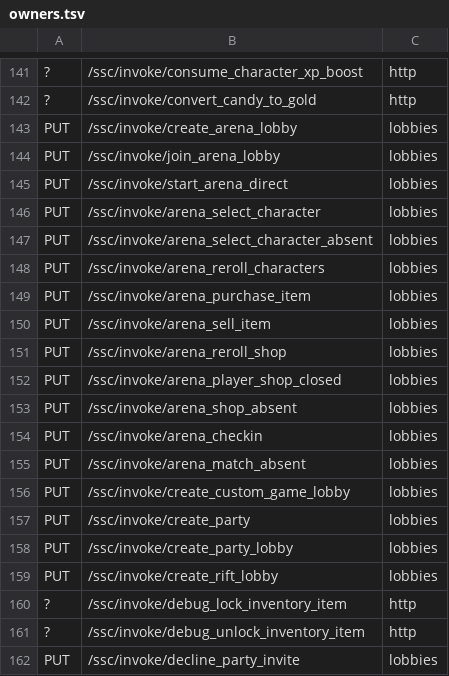
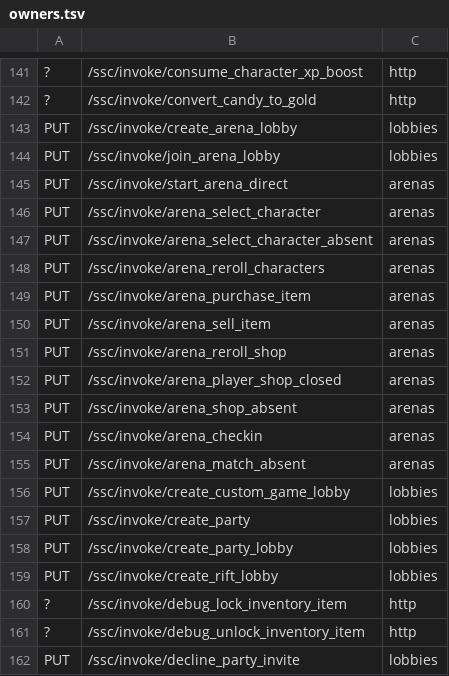
Before and after one commit to openversus/ovs-http-server, a TSV file: dotnet/tools/routes/sources/owners.tsv, drawn as a sheet; only a part is shown, gaps mark what is left out.

Commit message:
Add arenas service and run lifecycle
This adds a dedicated arenas service and moves arena SSC routes from lobbies to it. It introduces arena run storage/deadlines, match launch integration, per-player gameplay config data, and the corresponding route and service tests.

```diff
--- a/dotnet/tools/routes/sources/owners.tsv
+++ b/dotnet/tools/routes/sources/owners.tsv
@@ -144,13 +144,13 @@ PUT	/ssc/invoke/create_arena_lobby	lobbies
 PUT	/ssc/invoke/join_arena_lobby	lobbies
-PUT	/ssc/invoke/start_arena_direct	lobbies
-PUT	/ssc/invoke/arena_select_character	lobbies
-PUT	/ssc/invoke/arena_select_character_absent	lobbies
-PUT	/ssc/invoke/arena_reroll_characters	lobbies
-PUT	/ssc/invoke/arena_purchase_item	lobbies
-PUT	/ssc/invoke/arena_sell_item	lobbies
-PUT	/ssc/invoke/arena_reroll_shop	lobbies
-PUT	/ssc/invoke/arena_player_shop_closed	lobbies
-PUT	/ssc/invoke/arena_shop_absent	lobbies
-PUT	/ssc/invoke/arena_checkin	lobbies
-PUT	/ssc/invoke/arena_match_absent	lobbies
+PUT	/ssc/invoke/start_arena_direct	arenas
+PUT	/ssc/invoke/arena_select_character	arenas
+PUT	/ssc/invoke/arena_select_character_absent	arenas
+PUT	/ssc/invoke/arena_reroll_characters	arenas
+PUT	/ssc/invoke/arena_purchase_item	arenas
+PUT	/ssc/invoke/arena_sell_item	arenas
+PUT	/ssc/invoke/arena_reroll_shop	arenas
+PUT	/ssc/invoke/arena_player_shop_closed	arenas
+PUT	/ssc/invoke/arena_shop_absent	arenas
+PUT	/ssc/invoke/arena_checkin	arenas
+PUT	/ssc/invoke/arena_match_absent	arenas
 PUT	/ssc/invoke/create_custom_game_lobby	lobbies
```
Also changed, not shown: 41 other files.
